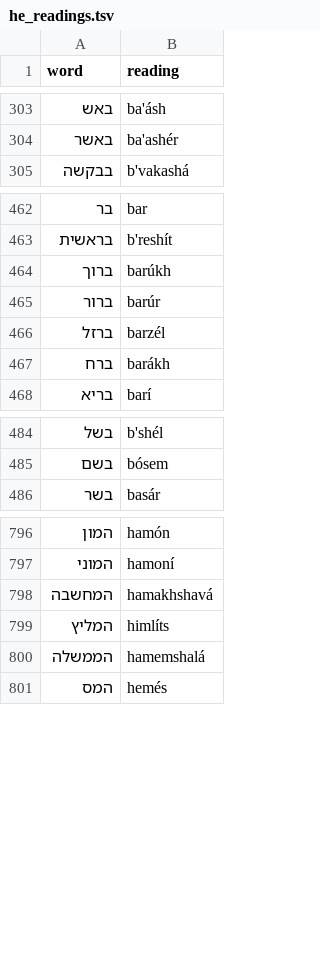
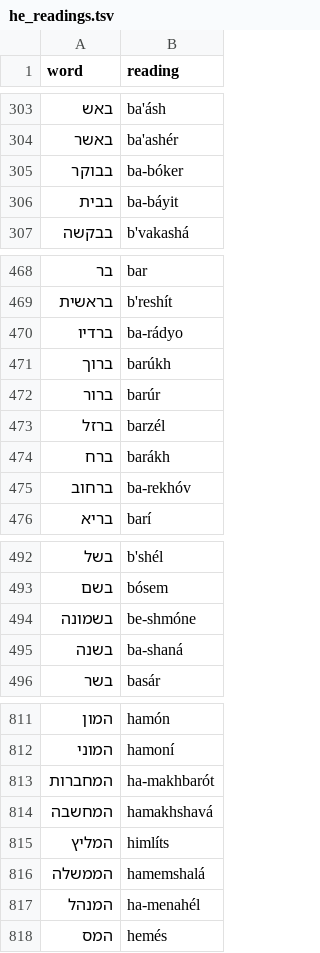
Before and after one commit to CorneliuSmith/polyglot-srs, a TSV file: data/he_readings.tsv, drawn as a sheet; only a part is shown, gaps mark what is left out; the diff covers the shown part only.

```diff
--- a/data/he_readings.tsv
+++ b/data/he_readings.tsv
@@ -304,2 +304,4 @@ word	reading
 באשר	ba'ashér
+בבוקר	ba-bóker
+בבית	ba-báyit
 בבקשה	b'vakashá
@@ -463,2 +469,3 @@ word	reading
 בראשית	b'reshít
+ברדיו	ba-rádyo
 ברוך	barúkh
@@ -467,2 +474,3 @@ word	reading
 ברח	barákh
+ברחוב	ba-rekhóv
 בריא	barí
@@ -485,2 +493,4 @@ word	reading
 בשם	bósem
+בשמונה	be-shmóne
+בשנה	ba-shaná
 בשר	basár
@@ -797,2 +812,3 @@ word	reading
 המוני	hamoní
+המחברות	ha-makhbarót
 המחשבה	hamakhshavá
@@ -800,2 +816,3 @@ word	reading
 הממשלה	hamemshalá
+המנהל	ha-menahél
 המס	hemés
```
Also changed, not shown: 29 added rows elsewhere in this file, data/ar_readings.tsv, data/fa_readings.tsv, 8 other files.
